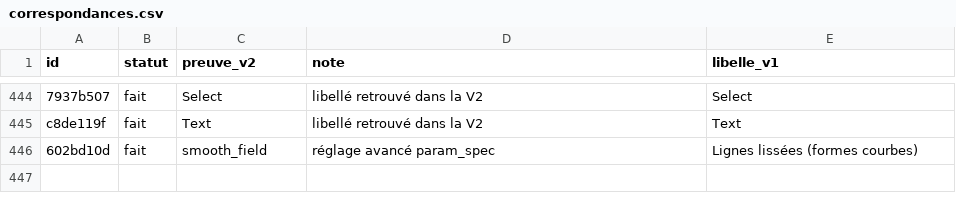
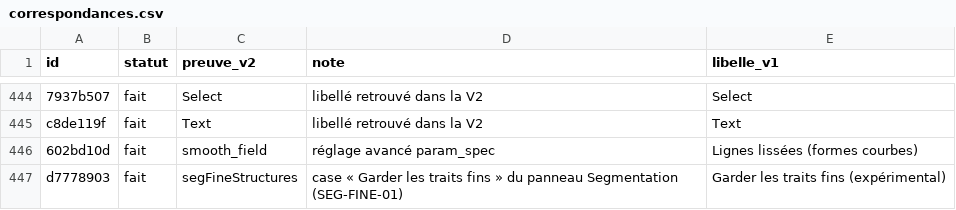
Before and after one commit to ElZacho200a/OpenStitch, a CSV file: docs/desktop-v2/parite-v1/correspondances.csv, drawn as a sheet; only a part is shown, gaps mark what is left out.

```diff
--- a/docs/desktop-v2/parite-v1/correspondances.csv
+++ b/docs/desktop-v2/parite-v1/correspondances.csv
@@ -446 +446,2 @@ c8de119f,fait,Text,libellé retrouvé dans la V2,Text
 602bd10d,fait,smooth_field,réglage avancé param_spec,Lignes lissées (formes courbes)
+d7778903,fait,segFineStructures,case « Garder les traits fins » du panneau Segmentation (SEG-FINE-01),Garder les traits fins (expérimental)
```
Also changed, not shown: docs/desktop-v2/parite-v1/inventaire-v1.csv, 20 other files.
